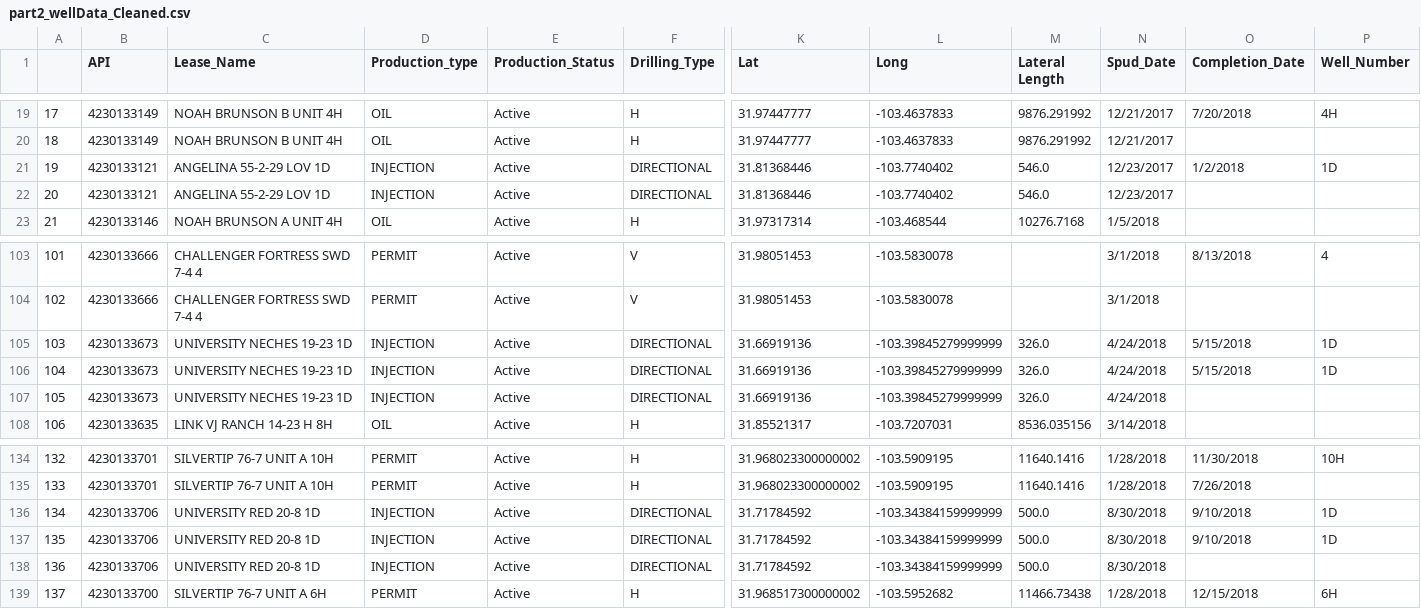
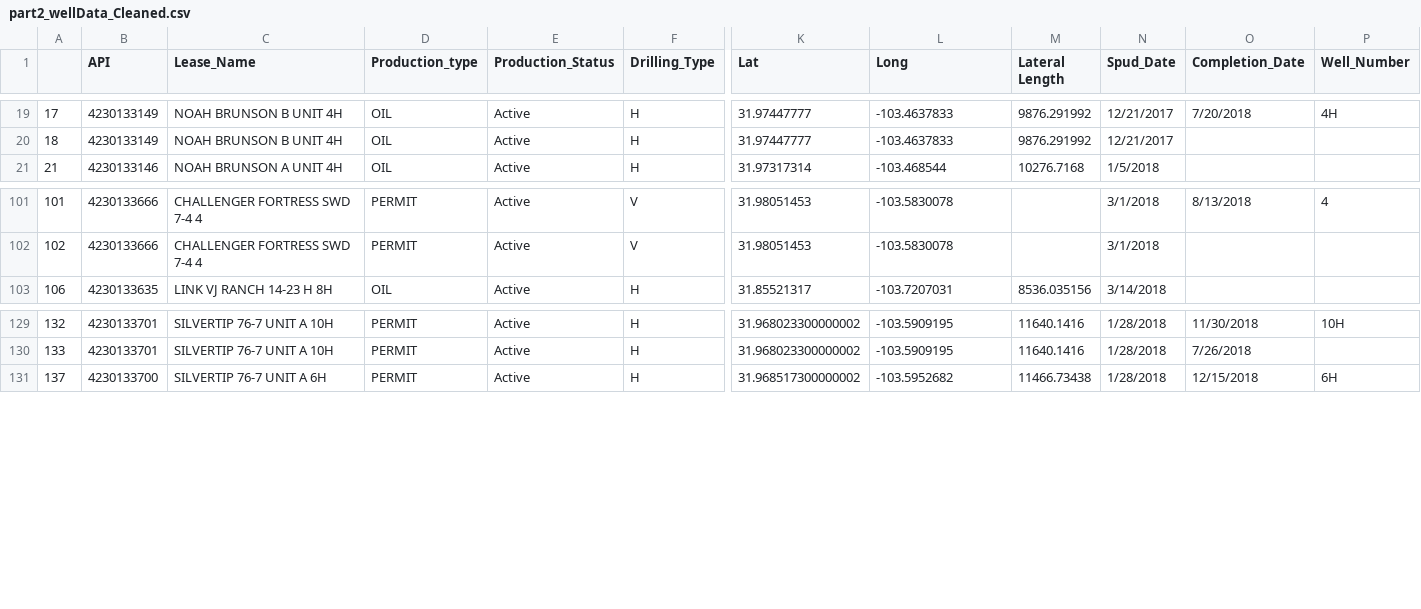
Before and after one commit to fractalss/Well-Quakes-Project, a CSV file: data/part2_wellData_Cleaned.csv, drawn as a sheet; only a part is shown, gaps mark what is left out; rows hold the shown columns only; the diff names each change by its address in the sheet, - before the commit and + after, or states it on an @@ line.

Commit message:
data cleaning

```diff
--- a/data/part2_wellData_Cleaned.csv
+++ b/data/part2_wellData_Cleaned.csv
-row 21: 19 | 4230133121 | ANGELINA 55-2-29 LOV 1D | INJECTION | Active | DIRECTIONAL | 31.81368446 | -103.7740402 | 546.0 | 12/23/2017 | 1/2/2018 | 1D
-row 22: 20 | 4230133121 | ANGELINA 55-2-29 LOV 1D | INJECTION | Active | DIRECTIONAL | 31.81368446 | -103.7740402 | 546.0 | 12/23/2017
-row 105: 103 | 4230133673 | UNIVERSITY NECHES 19-23 1D | INJECTION | Active | DIRECTIONAL | 31.66919136 | -103.39845279999999 | 326.0 | 4/24/2018 | 5/15/2018 | 1D
-row 106: 104 | 4230133673 | UNIVERSITY NECHES 19-23 1D | INJECTION | Active | DIRECTIONAL | 31.66919136 | -103.39845279999999 | 326.0 | 4/24/2018 | 5/15/2018 | 1D
-row 107: 105 | 4230133673 | UNIVERSITY NECHES 19-23 1D | INJECTION | Active | DIRECTIONAL | 31.66919136 | -103.39845279999999 | 326.0 | 4/24/2018
-row 136: 134 | 4230133706 | UNIVERSITY RED 20-8 1D | INJECTION | Active | DIRECTIONAL | 31.71784592 | -103.34384159999999 | 500.0 | 8/30/2018 | 9/10/2018 | 1D
-row 137: 135 | 4230133706 | UNIVERSITY RED 20-8 1D | INJECTION | Active | DIRECTIONAL | 31.71784592 | -103.34384159999999 | 500.0 | 8/30/2018 | 9/10/2018 | 1D
-row 138: 136 | 4230133706 | UNIVERSITY RED 20-8 1D | INJECTION | Active | DIRECTIONAL | 31.71784592 | -103.34384159999999 | 500.0 | 8/30/2018
```
Also changed, not shown: 1 other file.
